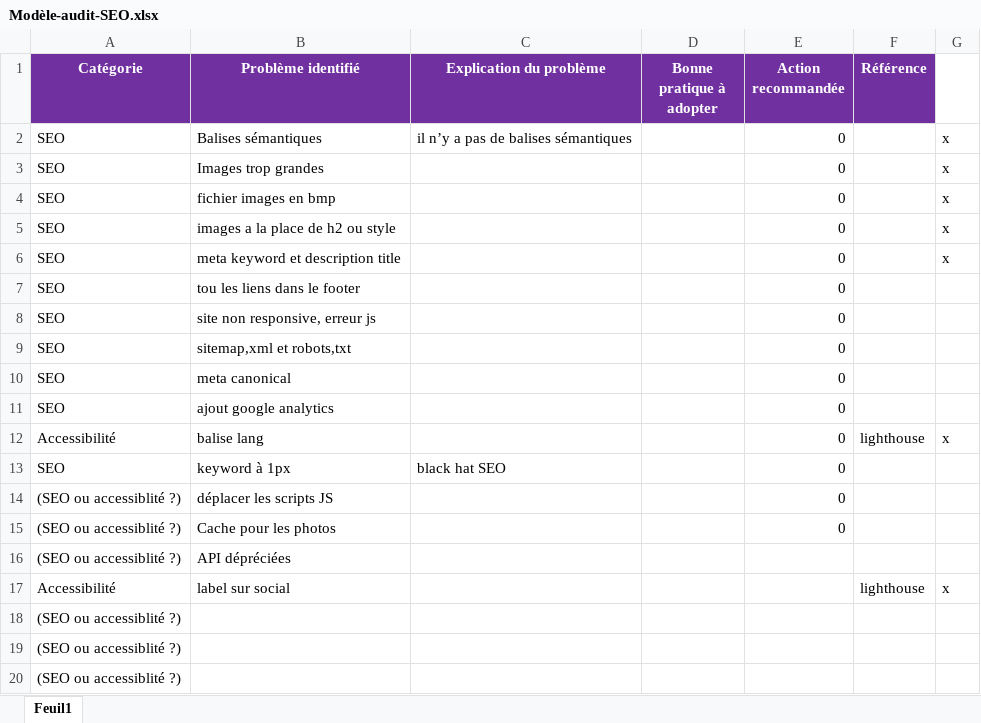
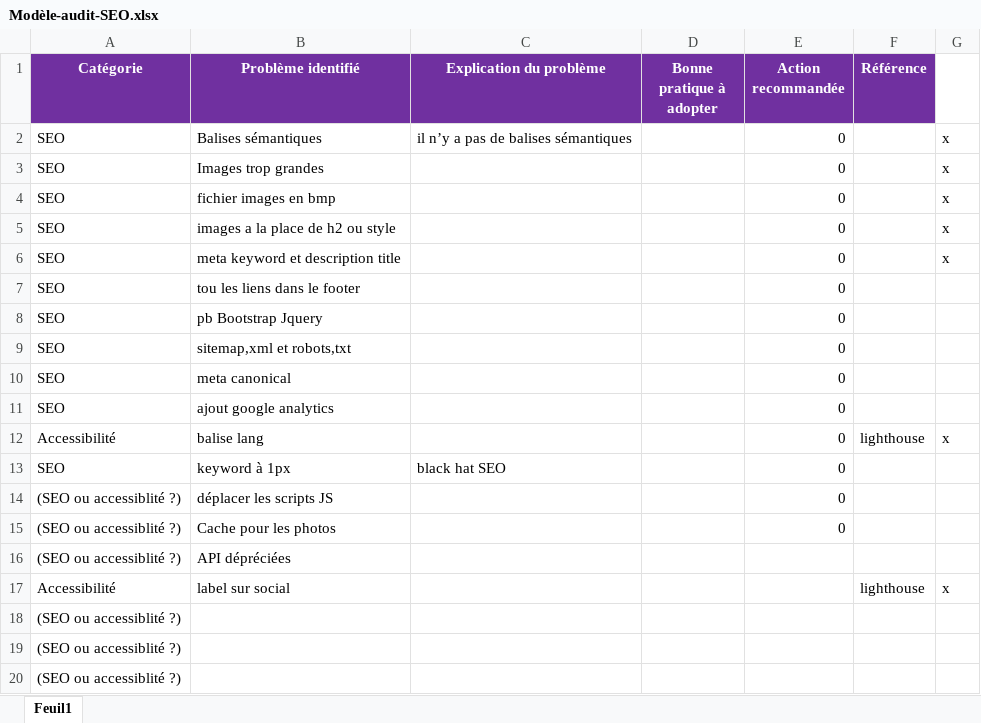
Before and after one commit to batsWTR/baptistewentzler_4_01022021, an Excel workbook: Modèle-audit-SEO.xlsx, sheet Feuil1, drawn as a sheet; values as stored, in another font and other column widths than the file's, no borders; the diff names each change by its address in the sheet, - before the commit and + after, or states it on an @@ line.

Commit message:
change bootstrap & jquery but problem

```diff
--- a/Modèle-audit-SEO.xlsx (sheet Feuil1)
+++ b/Modèle-audit-SEO.xlsx (sheet Feuil1)
-B8 (Problème identifié): site non responsive, erreur js
+B8 (Problème identifié): pb Bootstrap Jquery
```
Also changed, not shown: 7 other files.
